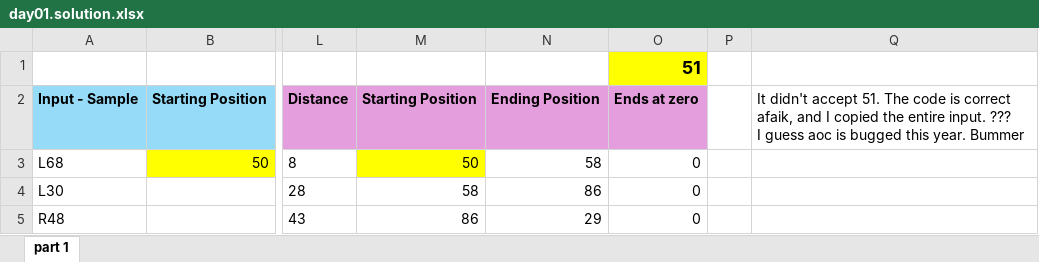
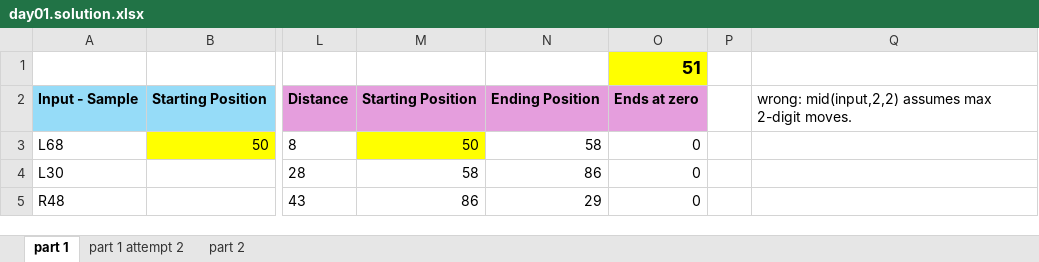
Before and after one commit to RobotAnna/advent_of_code, an Excel workbook: 2025/day01.solution.xlsx, sheet part 1, drawn as a sheet; only a part is shown, gaps mark what is left out; values as stored, in another font and other column widths than the file's, no borders; ↵ is a line break in a cell; the diff names each change by its address in the sheet, - before the commit and + after, or states it on an @@ line.

```diff
--- a/2025/day01.solution.xlsx (sheet part 1)
+++ b/2025/day01.solution.xlsx (sheet part 1)
+sheet tab: part 1 attempt 2
+sheet tab: part 2
-Q2: It didn't accept 51. The code is correct afaik, and I copied the entire input. ??? ↵ I guess aoc is bugged this year. Bummer
+Q2: wrong: mid(input,2,2) assumes max 2-digit moves.
```
Also changed, not shown: 2 other files.
